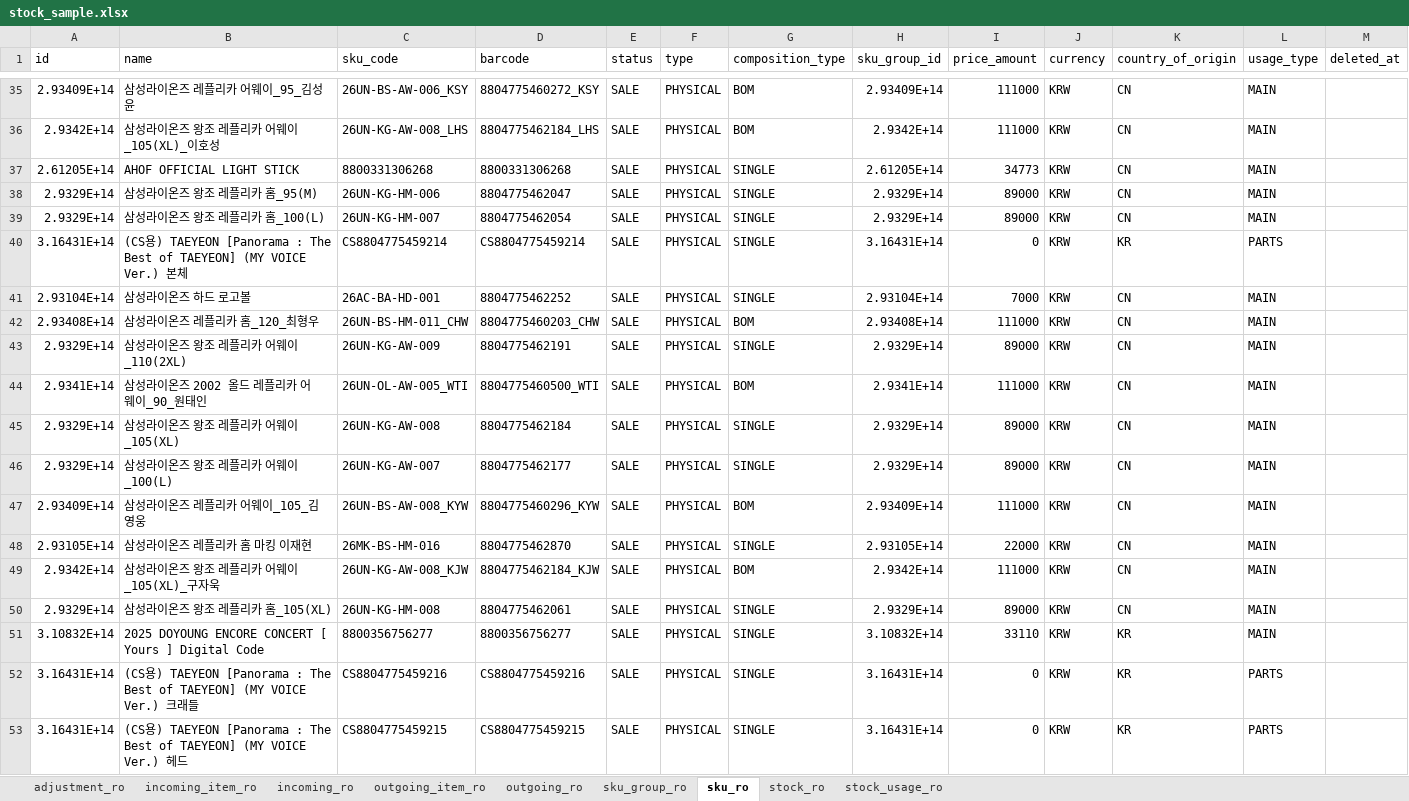
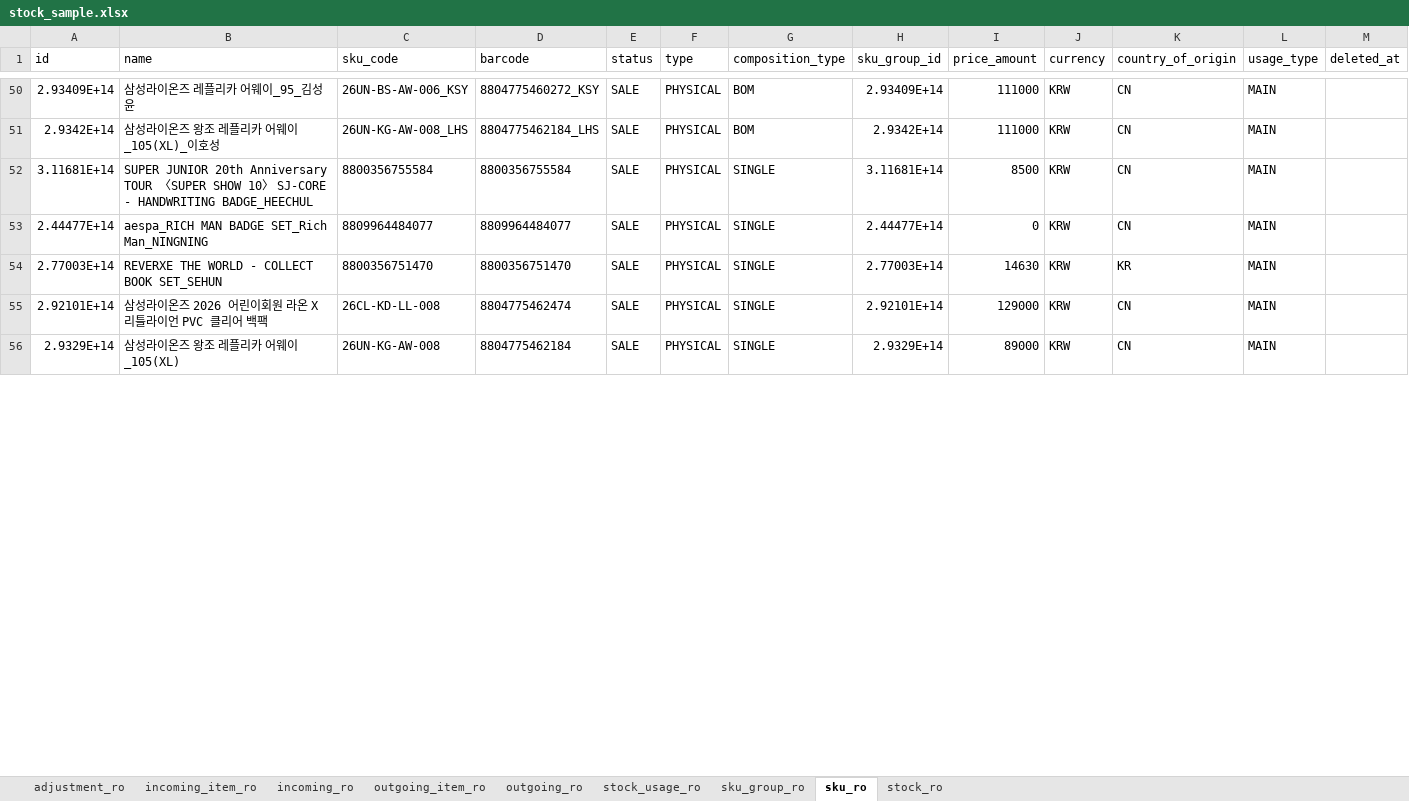
Before and after one commit to sunnyharu/journi-erd, an Excel workbook: stock_sample.xlsx, sheet sku_ro, drawn as a sheet; only a part is shown, gaps mark what is left out; values as stored, in another font and other column widths than the file's, no borders; removed rows and columns are numbered as before the commit, all else as after; the diff covers the shown part only; the diff names each change by its address in the sheet, - before the commit and + after, or states it on an @@ line.

```diff
--- a/stock_sample.xlsx (sheet sku_ro)
+++ b/stock_sample.xlsx (sheet sku_ro)
@@ sheet tab order changed: adjustment_ro | incoming_item_ro | incoming_ro | outgoing_item_ro | outgoing_ro | stock_usage_ro | sku_group_ro | sku_ro | stock_ro @@
-A52 (id): 2.61205E+14
+A52 (id): 3.11681E+14
-B52 (name): AHOF OFFICIAL LIGHT STICK
+B52 (name): SUPER JUNIOR 20th Anniversary TOUR 〈SUPER SHOW 10〉 SJ-CORE - HANDWRITING BADGE_HEECHUL
-C52 (sku_code): 8800331306268
+C52 (sku_code): 8800356755584
-D52 (barcode): 8800331306268
+D52 (barcode): 8800356755584
-H52 (sku_group_id): 2.61205E+14
+H52 (sku_group_id): 3.11681E+14
-I52 (price_amount): 34773
+I52 (price_amount): 8500
-row 38: 2.9329E+14 | 삼성라이온즈 왕조 레플리카 홈_95(M) | 26UN-KG-HM-006 | 8804775462047 | SALE | PHYSICAL | SINGLE | 2.9329E+14 | 89000 | KRW | CN | MAIN
-A53 (id): 2.9329E+14
+A53 (id): 2.44477E+14
-B53 (name): 삼성라이온즈 왕조 레플리카 홈_100(L)
+B53 (name): aespa_RICH MAN BADGE SET_Rich Man_NINGNING
-C53 (sku_code): 26UN-KG-HM-007
+C53 (sku_code): 8809964484077
-D53 (barcode): 8804775462054
+D53 (barcode): 8809964484077
-H53 (sku_group_id): 2.9329E+14
+H53 (sku_group_id): 2.44477E+14
-I53 (price_amount): 89000
+I53 (price_amount): 0
-row 40: 3.16431E+14 | (CS용) TAEYEON [Panorama : The Best of TAEYEON] (MY VOICE Ver.) 본체 | CS8804775459214 | CS8804775459214 | SALE | PHYSICAL | SINGLE | 3.16431E+14 | 0 | KRW | KR | PARTS
-row 41: 2.93104E+14 | 삼성라이온즈 하드 로고볼 | 26AC-BA-HD-001 | 8804775462252 | SALE | PHYSICAL | SINGLE | 2.93104E+14 | 7000 | KRW | CN | MAIN
-row 42: 2.93408E+14 | 삼성라이온즈 레플리카 홈_120_최형우 | 26UN-BS-HM-011_CHW | 8804775460203_CHW | SALE | PHYSICAL | BOM | 2.93408E+14 | 111000 | KRW | CN | MAIN
+row 54: 2.77003E+14 | REVERXE THE WORLD - COLLECT BOOK SET_SEHUN | 8800356751470 | 8800356751470 | SALE | PHYSICAL | SINGLE | 2.77003E+14 | 14630 | KRW | KR | MAIN
-A55 (id): 2.9329E+14
+A55 (id): 2.92101E+14
-B55 (name): 삼성라이온즈 왕조 레플리카 어웨이_110(2XL)
+B55 (name): 삼성라이온즈 2026 어린이회원 라온 X 리틀라이언 PVC 클리어 백팩
-C55 (sku_code): 26UN-KG-AW-009
+C55 (sku_code): 26CL-KD-LL-008
-D55 (barcode): 8804775462191
+D55 (barcode): 8804775462474
-H55 (sku_group_id): 2.9329E+14
+H55 (sku_group_id): 2.92101E+14
-I55 (price_amount): 89000
+I55 (price_amount): 129000
-row 44: 2.9341E+14 | 삼성라이온즈 2002 올드 레플리카 어웨이_90_원태인 | 26UN-OL-AW-005_WTI | 8804775460500_WTI | SALE | PHYSICAL | BOM | 2.9341E+14 | 111000 | KRW | CN | MAIN
-row 46: 2.9329E+14 | 삼성라이온즈 왕조 레플리카 어웨이_100(L) | 26UN-KG-AW-007 | 8804775462177 | SALE | PHYSICAL | SINGLE | 2.9329E+14 | 89000 | KRW | CN | MAIN
-row 47: 2.93409E+14 | 삼성라이온즈 레플리카 어웨이_105_김영웅 | 26UN-BS-AW-008_KYW | 8804775460296_KYW | SALE | PHYSICAL | BOM | 2.93409E+14 | 111000 | KRW | CN | MAIN
-row 48: 2.93105E+14 | 삼성라이온즈 레플리카 홈 마킹 이재현 | 26MK-BS-HM-016 | 8804775462870 | SALE | PHYSICAL | SINGLE | 2.93105E+14 | 22000 | KRW | CN | MAIN
-row 49: 2.9342E+14 | 삼성라이온즈 왕조 레플리카 어웨이_105(XL)_구자욱 | 26UN-KG-AW-008_KJW | 8804775462184_KJW | SALE | PHYSICAL | BOM | 2.9342E+14 | 111000 | KRW | CN | MAIN
-row 50: 2.9329E+14 | 삼성라이온즈 왕조 레플리카 홈_105(XL) | 26UN-KG-HM-008 | 8804775462061 | SALE | PHYSICAL | SINGLE | 2.9329E+14 | 89000 | KRW | CN | MAIN
-row 51: 3.10832E+14 | 2025 DOYOUNG ENCORE CONCERT [ Yours ] Digital Code | 8800356756277 | 8800356756277 | SALE | PHYSICAL | SINGLE | 3.10832E+14 | 33110 | KRW | KR | MAIN
-row 52: 3.16431E+14 | (CS용) TAEYEON [Panorama : The Best of TAEYEON] (MY VOICE Ver.) 크래들 | CS8804775459216 | CS8804775459216 | SALE | PHYSICAL | SINGLE | 3.16431E+14 | 0 | KRW | KR | PARTS
-row 53: 3.16431E+14 | (CS용) TAEYEON [Panorama : The Best of TAEYEON] (MY VOICE Ver.) 헤드 | CS8804775459215 | CS8804775459215 | SALE | PHYSICAL | SINGLE | 3.16431E+14 | 0 | KRW | KR | PARTS
```
Also changed, not shown: 38 added rows, 27 removed rows and 63 edited cells elsewhere in this sheet, sheet outgoing_item_ro, sheet outgoing_ro, sheet incoming_item_ro, sheet sku_group_ro, sheet incoming_ro.
